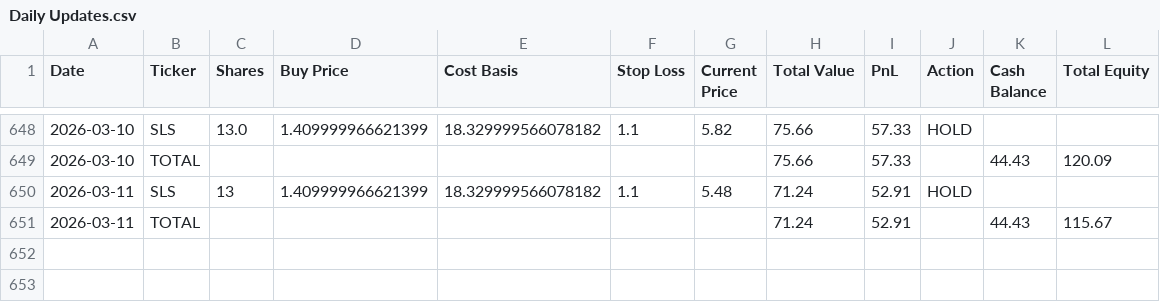
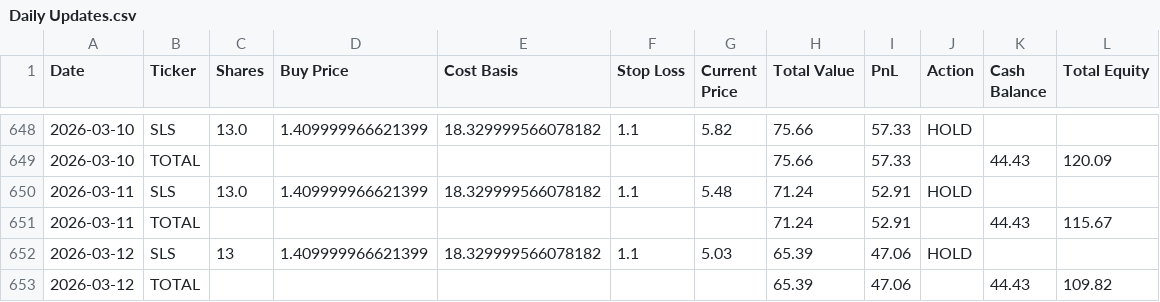
Before and after one commit to pchaganti/gx-Micro-Cap-Experiment, a CSV file: Scripts and CSV Files/Daily Updates.csv, drawn as a sheet; only a part is shown, gaps mark what is left out.

```diff
--- a/Scripts and CSV Files/Daily Updates.csv
+++ b/Scripts and CSV Files/Daily Updates.csv
@@ -649,3 +649,5 @@ Date,Ticker,Shares,Buy Price,Cost Basis,Stop Loss,Current Price,Total Value,PnL,
 2026-03-10,TOTAL,,,,,,75.66,57.33,,44.43,120.09
-2026-03-11,SLS,13,1.409999966621399,18.329999566078182,1.1,5.48,71.24,52.91,HOLD,,
+2026-03-11,SLS,13.0,1.409999966621399,18.329999566078182,1.1,5.48,71.24,52.91,HOLD,,
 2026-03-11,TOTAL,,,,,,71.24,52.91,,44.43,115.67
+2026-03-12,SLS,13,1.409999966621399,18.329999566078182,1.1,5.03,65.39,47.06,HOLD,,
+2026-03-12,TOTAL,,,,,,65.39,47.06,,44.43,109.82
```
Also changed, not shown: Frontend/Baseline CSVs/russell.csv, Frontend/Baseline CSVs/sp500.csv, 1 other file.
